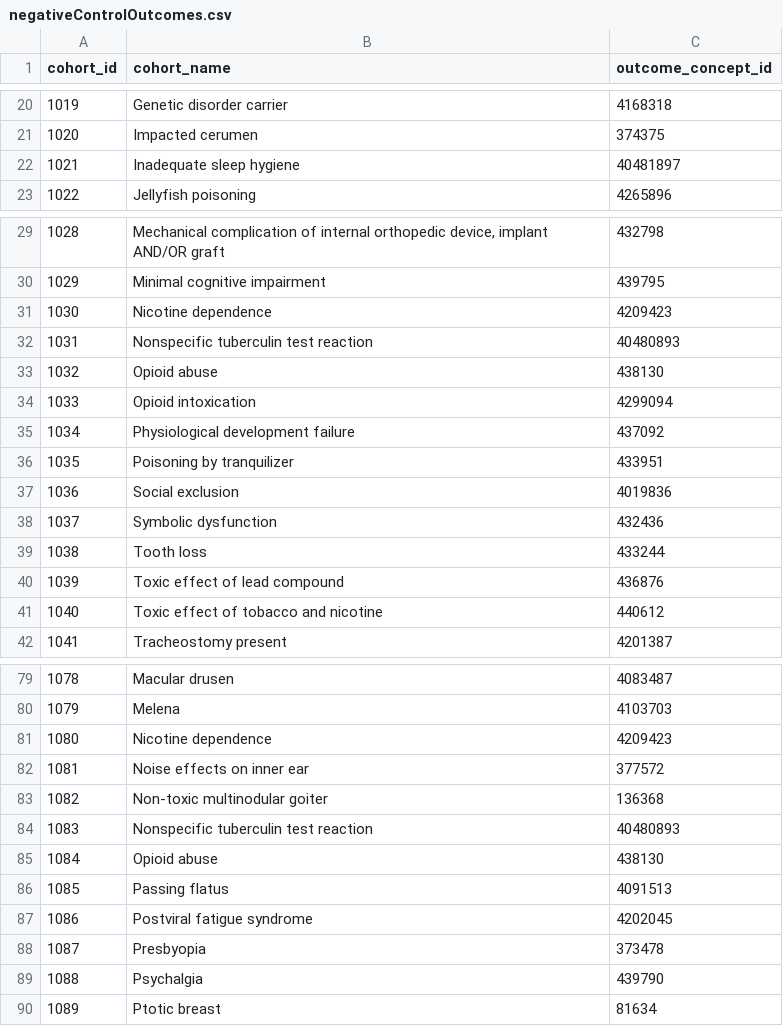
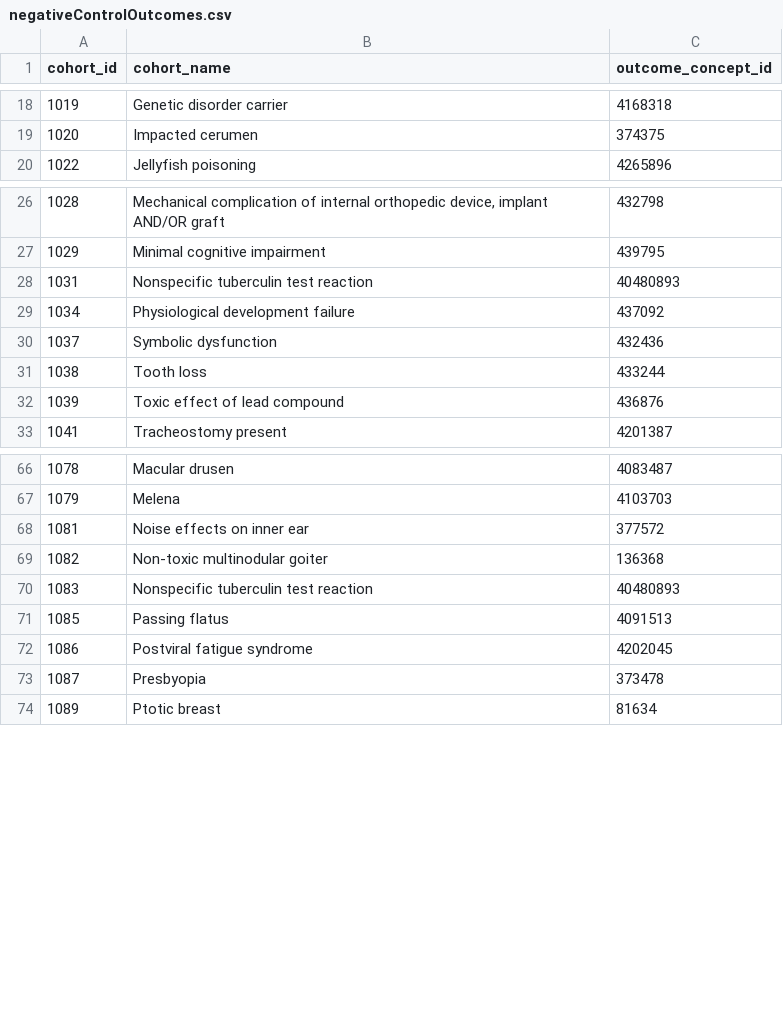
Before and after one commit to ohdsi-studies/FepPharmacotherapy, a CSV file: inst/negativeControlOutcomes.csv, drawn as a sheet; only a part is shown, gaps mark what is left out; the diff covers the shown part only; the diff names each change by its address in the sheet, - before the commit and + after, or states it on an @@ line.

Commit message:
filtered non relieble negative + args adj

```diff
--- a/inst/negativeControlOutcomes.csv
+++ b/inst/negativeControlOutcomes.csv
-row 22: 1021 | Inadequate sleep hygiene | 40481897
-row 31: 1030 | Nicotine dependence | 4209423
-row 33: 1032 | Opioid abuse | 438130
-row 34: 1033 | Opioid intoxication | 4299094
-row 36: 1035 | Poisoning by tranquilizer | 433951
-row 37: 1036 | Social exclusion | 4019836
-row 41: 1040 | Toxic effect of tobacco and nicotine | 440612
-row 81: 1080 | Nicotine dependence | 4209423
-row 85: 1084 | Opioid abuse | 438130
-row 89: 1088 | Psychalgia | 439790
```
Also changed, not shown: 7 removed rows elsewhere in this file, 4 other files.
